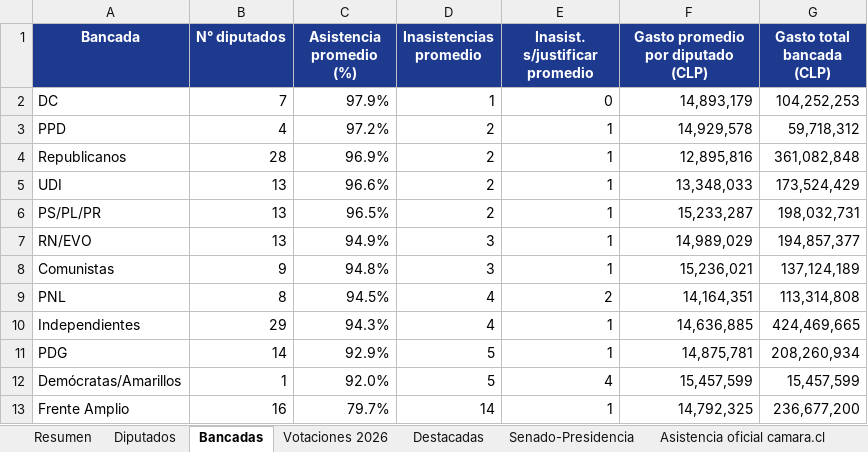
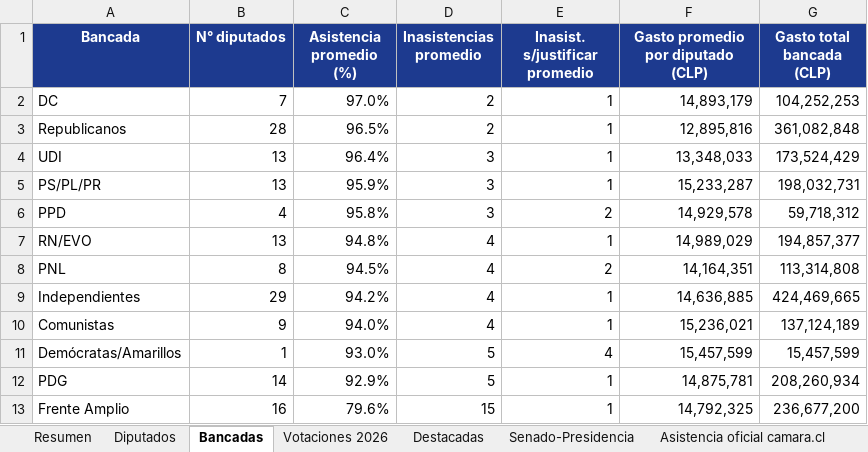
Before and after one commit to andreshuzziel/Poder-en-Simple, an Excel workbook: datos_congreso.xlsx, sheet Bancadas, drawn as a sheet; values as stored, in another font and other column widths than the file's, no borders; removed rows and columns are numbered as before the commit, all else as after; the diff names each change by its address in the sheet, - before the commit and + after, or states it on an @@ line.

```diff
--- a/datos_congreso.xlsx (sheet Bancadas)
+++ b/datos_congreso.xlsx (sheet Bancadas)
-C2 (Asistencia promedio (%)): 97.9%
+C2 (Asistencia promedio (%)): 97.0%
-D2 (Inasistencias promedio): 1
+D2 (Inasistencias promedio): 2
-E2 (Inasist. s/justificar promedio): 0
+E2 (Inasist. s/justificar promedio): 1
-row 3: PPD | 4 | 97.2% | 2 | 1 | 14,929,578 | 59,718,312
-C3 (Asistencia promedio (%)): 96.9%
+C3 (Asistencia promedio (%)): 96.5%
-C4 (Asistencia promedio (%)): 96.6%
+C4 (Asistencia promedio (%)): 96.4%
-D4:D5 (Inasistencias promedio): 2
+D4:D5 (Inasistencias promedio): 3
-C5 (Asistencia promedio (%)): 96.5%
+C5 (Asistencia promedio (%)): 95.9%
+row 6: PPD | 4 | 95.8% | 3 | 2 | 14,929,578 | 59,718,312
-C7 (Asistencia promedio (%)): 94.9%
+C7 (Asistencia promedio (%)): 94.8%
-D7 (Inasistencias promedio): 3
+D7 (Inasistencias promedio): 4
-row 8: Comunistas | 9 | 94.8% | 3 | 1 | 15,236,021 | 137,124,189
-C9 (Asistencia promedio (%)): 94.3%
+C9 (Asistencia promedio (%)): 94.2%
+row 10: Comunistas | 9 | 94.0% | 4 | 1 | 15,236,021 | 137,124,189
+row 11: Demócratas/Amarillos | 1 | 93.0% | 5 | 4 | 15,457,599 | 15,457,599
-row 12: Demócratas/Amarillos | 1 | 92.0% | 5 | 4 | 15,457,599 | 15,457,599
-C13 (Asistencia promedio (%)): 79.7%
+C13 (Asistencia promedio (%)): 79.6%
-D13 (Inasistencias promedio): 14
+D13 (Inasistencias promedio): 15
```
Also changed, not shown: sheet Diputados, sheet Asistencia oficial camara.cl, sheet Resumen, 11 other files.
